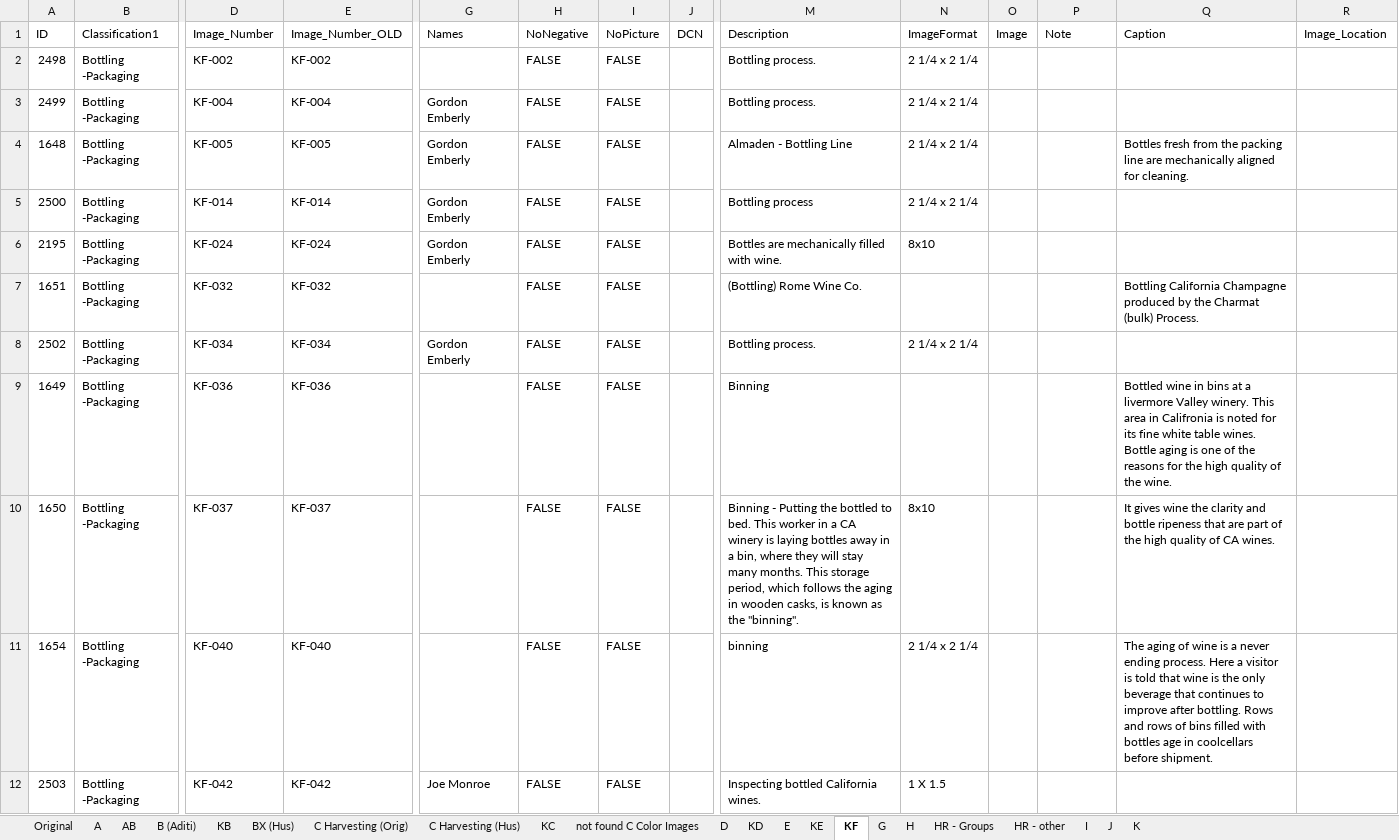
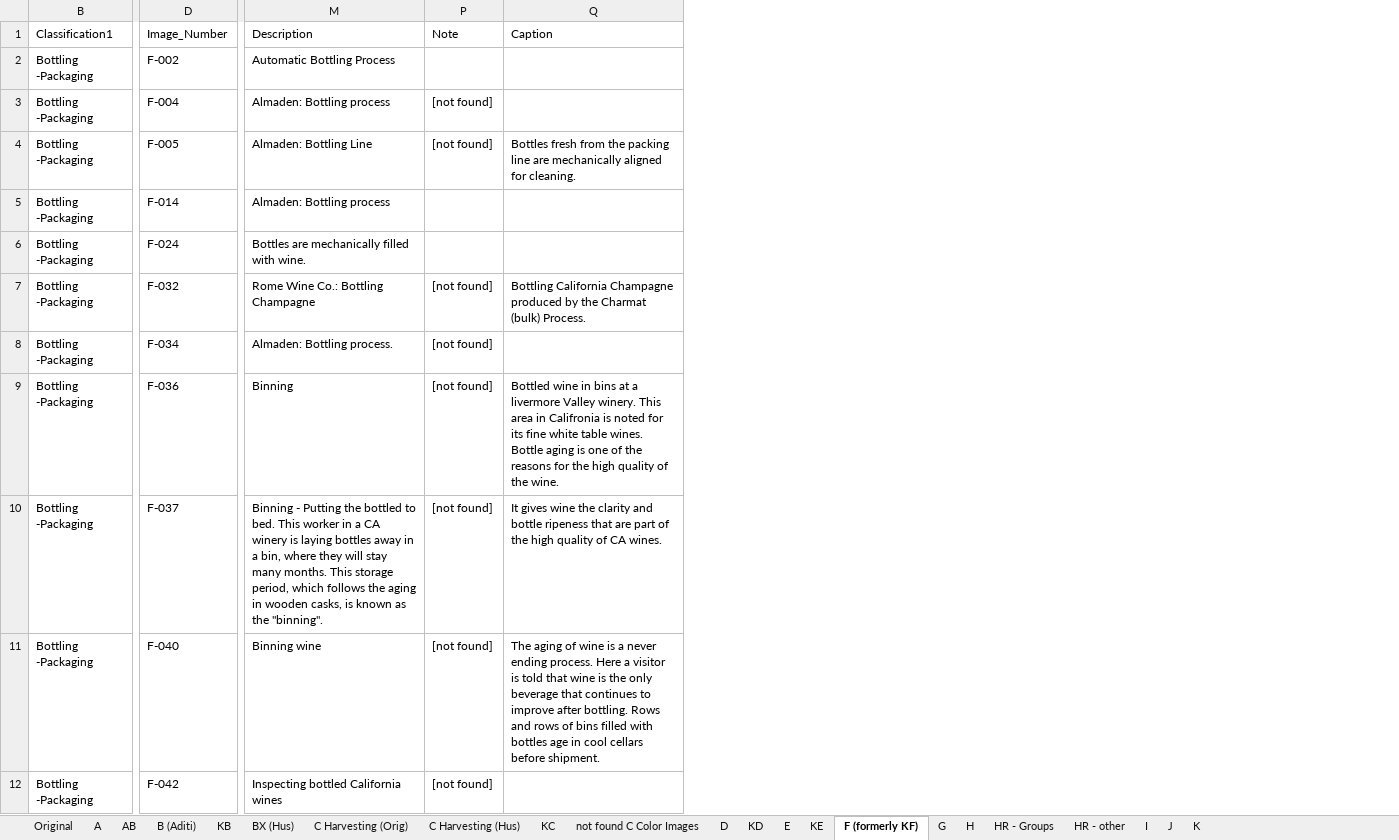
Before and after one commit to lizcphillips/UCD-WineInstitute, an Excel workbook: photoDbExport.xlsx, sheet F (formerly KF), drawn as a sheet; only a part is shown, gaps mark what is left out; values as stored, in another font and other column widths than the file's, no cell formats; the diff covers the shown part only; the diff names each change by its address in the sheet, - before the commit and + after, or states it on an @@ line.

Commit message:
Set up F

```diff
--- a/photoDbExport.xlsx (sheet F (formerly KF))
+++ b/photoDbExport.xlsx (sheet F (formerly KF))
-sheet tab: KF
+sheet tab: F (formerly KF)
@@ column A (ID) hidden, rows 2-12: 2498 | 2499 | 1648 | 2500 | 2195 | 1651 | 2502 | 1649 | 1650 | 1654 | 2503 @@
@@ column E (Image_Number_OLD) hidden, rows 2-12: KF-002 | KF-004 | KF-005 | KF-014 | KF-024 | KF-032 | KF-034 | KF-036 | KF-037 | KF-040 | KF-042 @@
@@ column G (Names) hidden, rows 3-12: Gordon Emberly | Gordon Emberly | Gordon Emberly | Gordon Emberly |  | Gordon Emberly |  |  |  | Joe Monroe @@
@@ column H (NoNegative) hidden, rows 2-12: all FALSE @@
@@ column I (NoPicture) hidden, rows 2-12: all FALSE @@
@@ column J (DCN) hidden, empty @@
@@ column N (ImageFormat) hidden, rows 2-12: 2 1/4 x 2 1/4 | 2 1/4 x 2 1/4 | 2 1/4 x 2 1/4 | 2 1/4 x 2 1/4 | 8x10 |  | 2 1/4 x 2 1/4 |  | 8x10 | 2 1/4 x 2 1/4 | 1 X 1.5 @@
@@ column O (Image) hidden, empty @@
@@ column R (Image_Location) hidden, empty @@
-D2 (Image_Number): KF-002
+D2 (Image_Number): F-002
-M2 (Description): Bottling process.
+M2 (Description): Automatic Bottling Process
-D3 (Image_Number): KF-004
+D3 (Image_Number): F-004
-M3 (Description): Bottling process.
+M3 (Description): Almaden: Bottling process
-P3:P4 (Note): (empty)
+P3:P4 (Note): [not found]
-D4 (Image_Number): KF-005
+D4 (Image_Number): F-005
-M4 (Description): Almaden - Bottling Line
+M4 (Description): Almaden: Bottling Line
-D5 (Image_Number): KF-014
+D5 (Image_Number): F-014
-M5 (Description): Bottling process
+M5 (Description): Almaden: Bottling process
-D6 (Image_Number): KF-024
+D6 (Image_Number): F-024
-D7 (Image_Number): KF-032
+D7 (Image_Number): F-032
-M7 (Description): (Bottling) Rome Wine Co.
+M7 (Description): Rome Wine Co.: Bottling Champagne
-P7:P12 (Note): (empty)
+P7:P12 (Note): [not found]
-D8 (Image_Number): KF-034
+D8 (Image_Number): F-034
-M8 (Description): Bottling process.
+M8 (Description): Almaden: Bottling process.
-D9 (Image_Number): KF-036
+D9 (Image_Number): F-036
-D10 (Image_Number): KF-037
+D10 (Image_Number): F-037
-D11 (Image_Number): KF-040
+D11 (Image_Number): F-040
-M11 (Description): binning
+M11 (Description): Binning wine
-Q11 (Caption): …age in coolcellars before shipment.
+Q11 (Caption): …age in cool cellars before shipment.
-D12 (Image_Number): KF-042
+D12 (Image_Number): F-042
-M12 (Description): Inspecting bottled California wines.
+M12 (Description): Inspecting bottled California wines
```
Also changed, not shown: 64 edited cells elsewhere in this sheet, cell formats.
